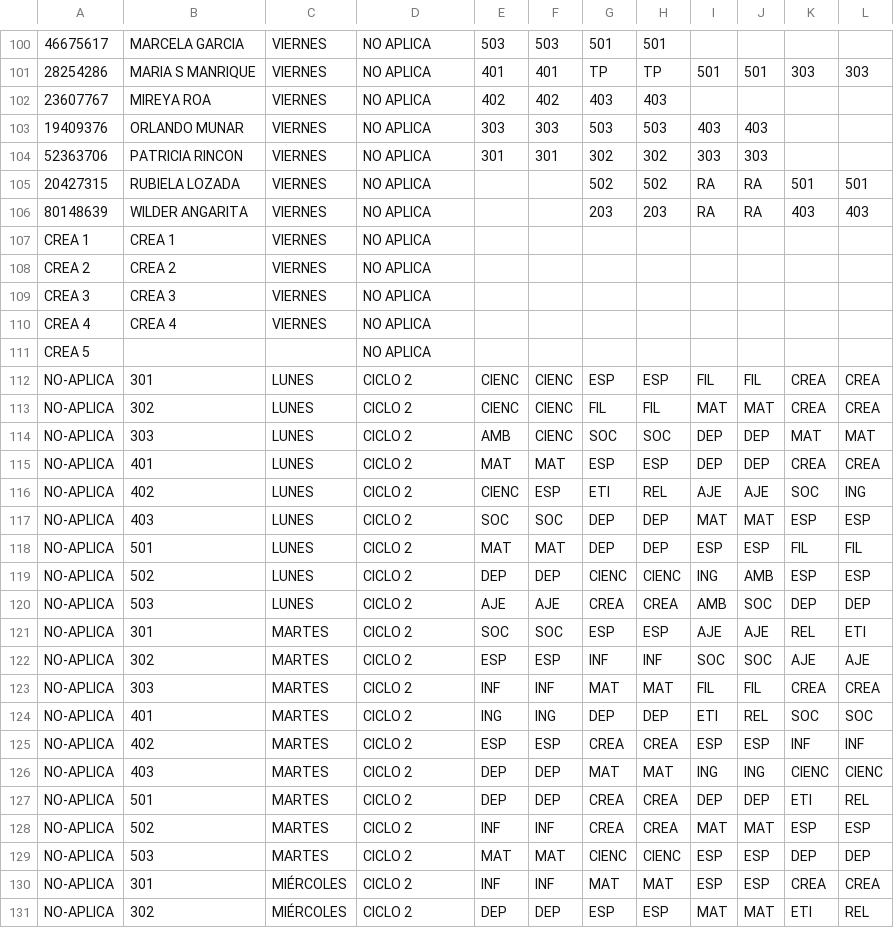
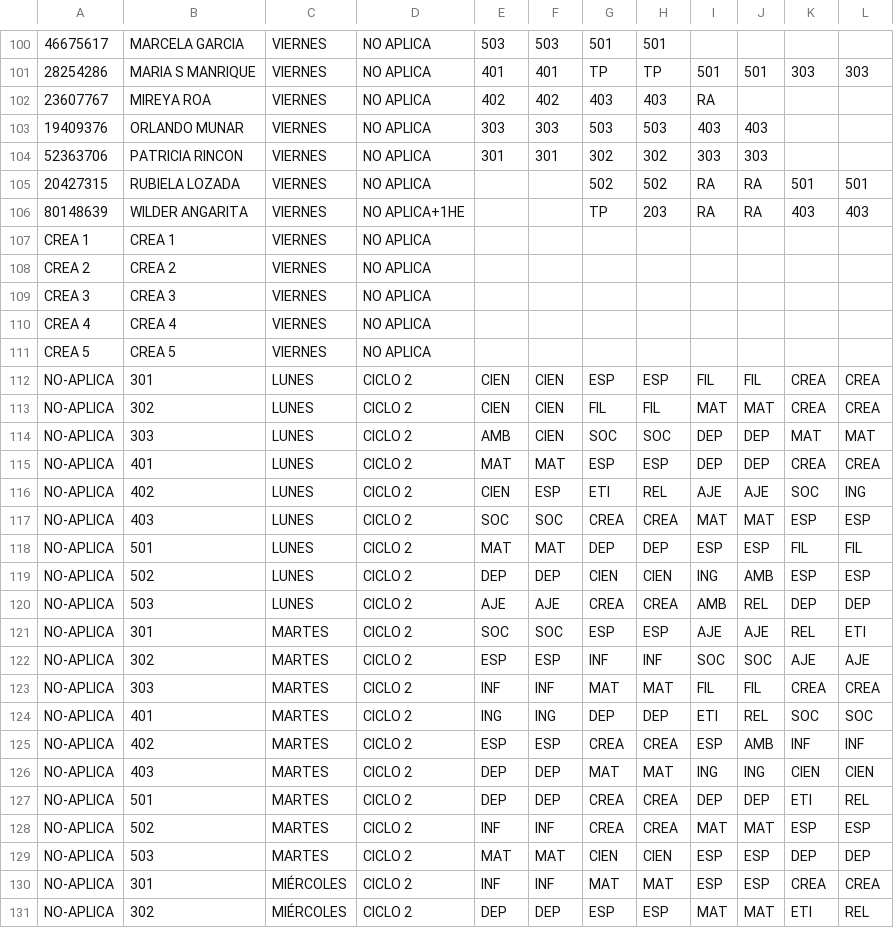
Before and after one commit to alexmagno6m/render, a CSV file: BD_PRIMARIA_2024_2.csv, drawn as a sheet; only a part is shown, gaps mark what is left out; the diff covers the shown part only; the diff names each change by its address in the sheet, - before the commit and + after, or states it on an @@ line.

Commit message:
adding new modifications

```diff
--- a/BD_PRIMARIA_2024_2.csv
+++ b/BD_PRIMARIA_2024_2.csv
-I102: (empty)
+I102: RA
-D106: NO APLICA
+D106: NO APLICA+1HE
-G106: 203
+G106: TP
-B111: (empty)
+B111: CREA 5
-C111: (empty)
+C111: VIERNES
-E112:E113: CIENC
+E112:E113: CIEN
-F112:F114: CIENC
+F112:F114: CIEN
-E116: CIENC
+E116: CIEN
-G117: DEP
+G117: CREA
-H117: DEP
+H117: CREA
-G119: CIENC
+G119: CIEN
-H119: CIENC
+H119: CIEN
-J120: SOC
+J120: REL
-J125: ESP
+J125: AMB
-K126: CIENC
+K126: CIEN
-L126: CIENC
+L126: CIEN
-G129: CIENC
+G129: CIEN
-H129: CIENC
+H129: CIEN
```
Also changed, not shown: 68 edited cells elsewhere in this file.
